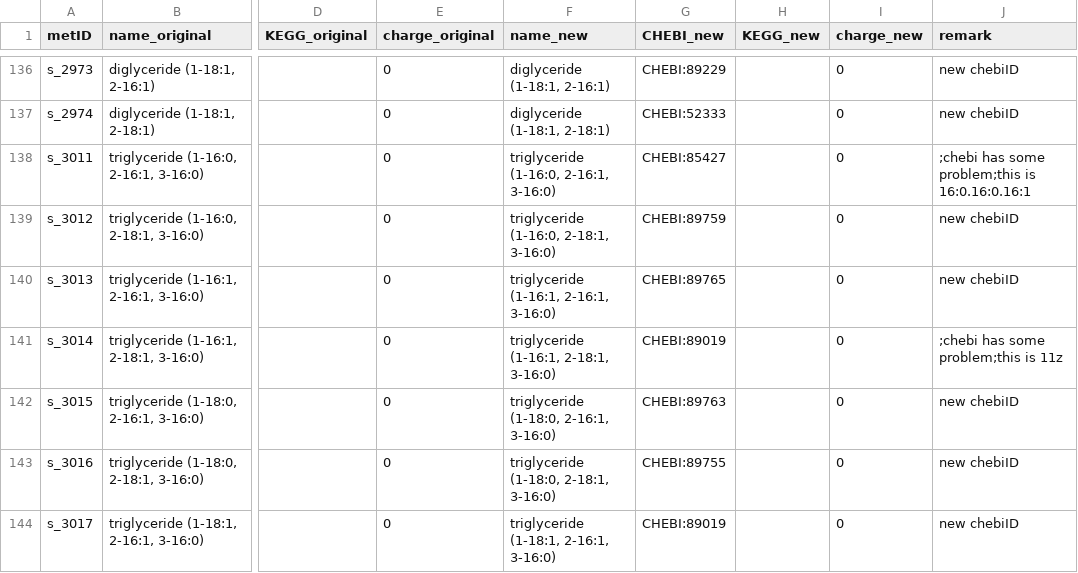
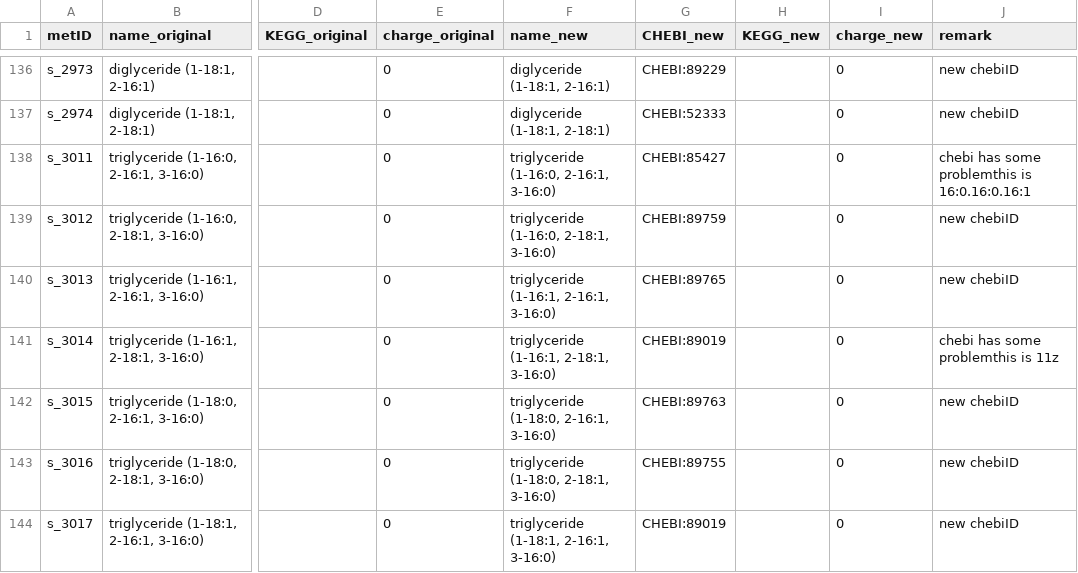
Before and after one commit to weilandtd/yeast-GEM, a TSV file: ComplementaryData/metabolite_manual_curation.tsv, drawn as a sheet; only a part is shown, gaps mark what is left out; the diff covers the shown part only; the diff names each change by its address in the sheet, - before the commit and + after, or states it on an @@ line.

```diff
--- a/ComplementaryData/metabolite_manual_curation.tsv
+++ b/ComplementaryData/metabolite_manual_curation.tsv
-J138 (remark): ;chebi has some problem;this is 16:0.16:0.16:1
+J138 (remark): chebi has some problemthis is 16:0.16:0.16:1
-J141 (remark): ;chebi has some problem;this is 11z
+J141 (remark): chebi has some problemthis is 11z
```
Also changed, not shown: 49 edited cells elsewhere in this file.
